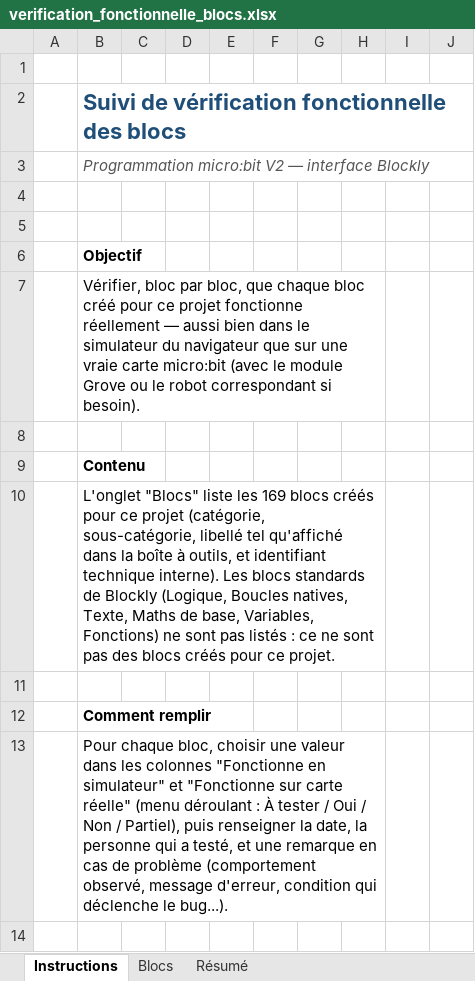
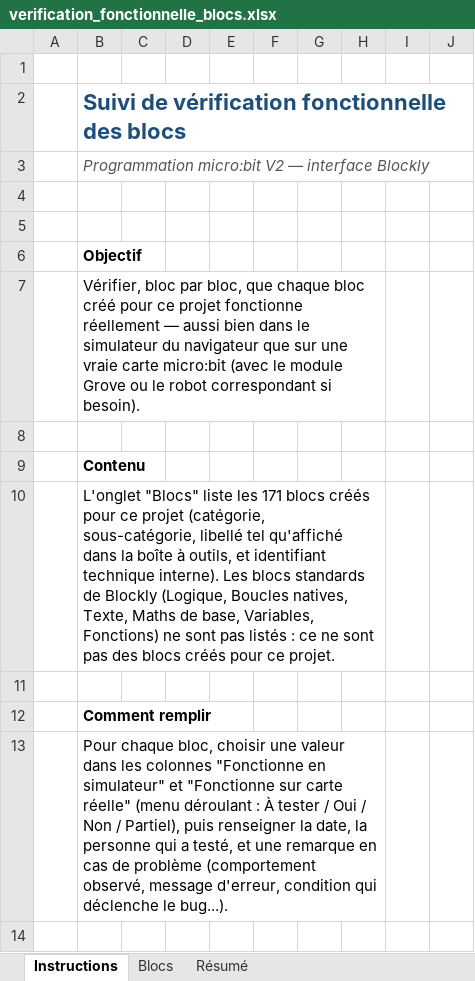
Before and after one commit to jreynaud42000/TS_blockly, an Excel workbook: verification_fonctionnelle_blocs.xlsx, sheet Instructions, drawn as a sheet; only a part is shown; values as stored, in another font and other column widths than the file's, no borders; the diff names each change by its address in the sheet, - before the commit and + after, or states it on an @@ line.

```diff
--- a/verification_fonctionnelle_blocs.xlsx (sheet Instructions)
+++ b/verification_fonctionnelle_blocs.xlsx (sheet Instructions)
-B10: …liste les 169 blocs créés…
+B10: …liste les 171 blocs créés…
```
Also changed, not shown: sheet Blocs, sheet Résumé, formulas that keep their value, 5 other files.
